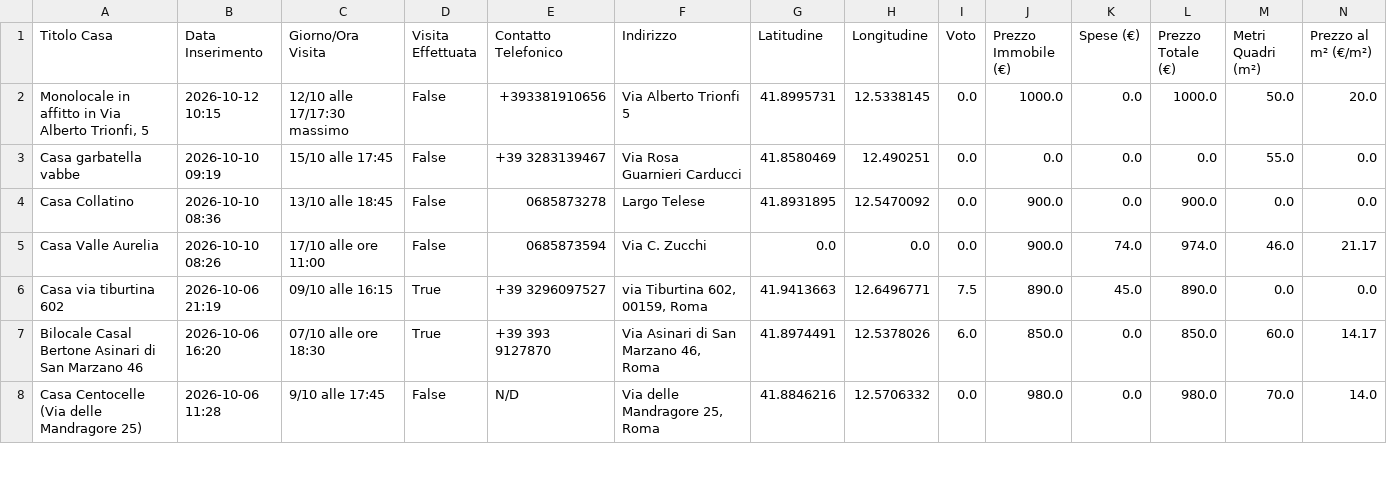
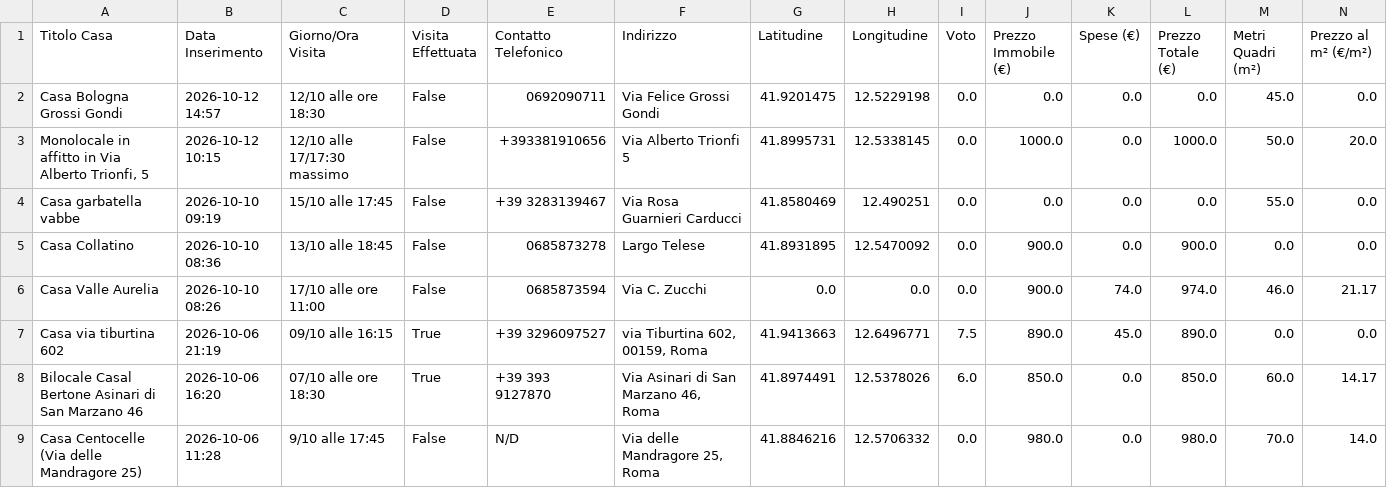
Before and after one commit to Nitrowarrior98/Case_in_affitto, a CSV file: case_in_affitto.csv, drawn as a sheet; only a part is shown; rows hold the shown columns only; the diff names each change by its address in the sheet, - before the commit and + after, or states it on an @@ line.

Commit message:
Aggiornamento catalogo 2026-10-12 14:57

```diff
--- a/case_in_affitto.csv
+++ b/case_in_affitto.csv
+row 2: Casa Bologna Grossi Gondi | 2026-10-12 14:57 | 12/10 alle ore 18:30 | False | 0692090711 | Via Felice Grossi Gondi | 41.9201475 | 12.5229198 | 0.0 | 0.0 | 0.0 | 0.0 | 45.0 | 0.0
```
